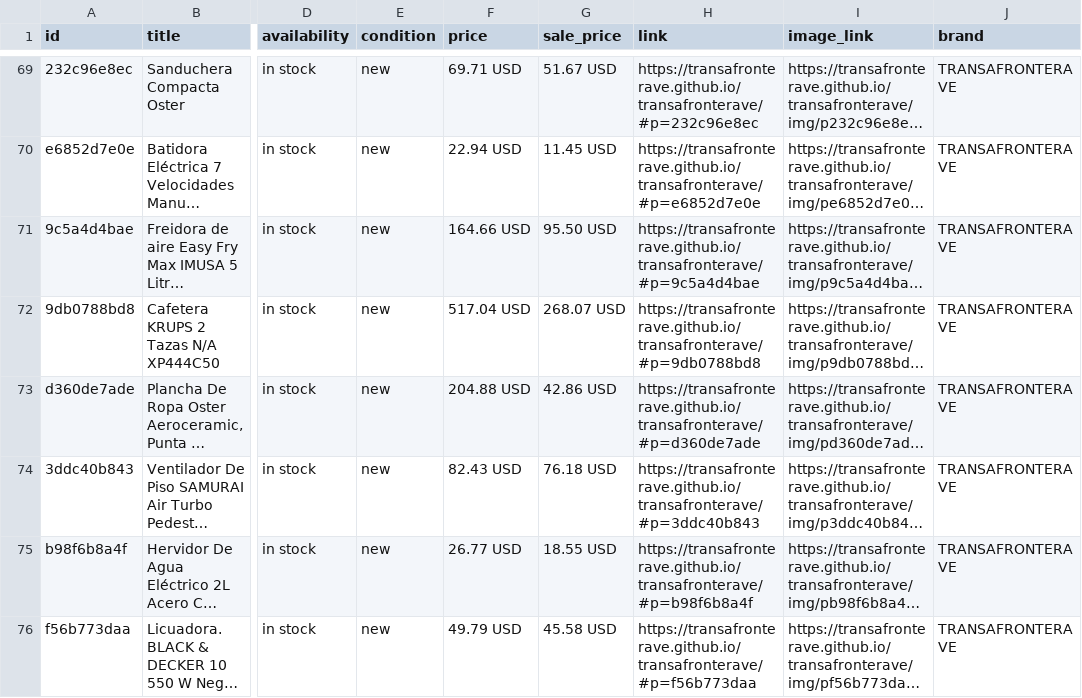
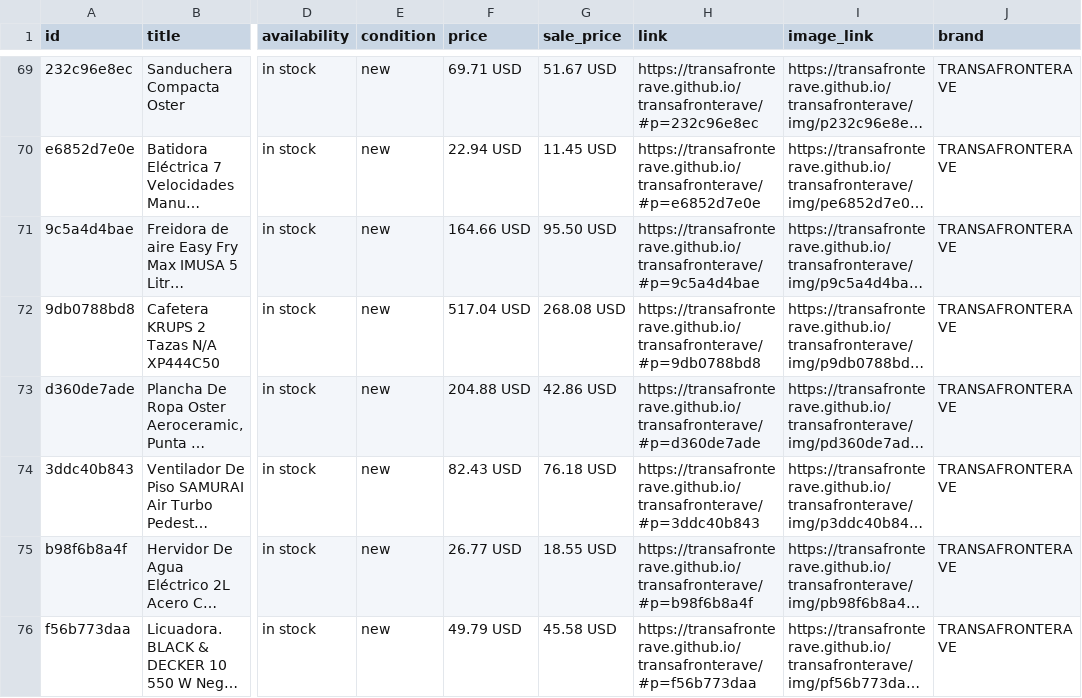
Before and after one commit to transafronterave/transafronterave, a CSV file: catalogo_meta.csv, drawn as a sheet; only a part is shown, gaps mark what is left out; long unchanged cells end in …; the diff covers the shown part only; the diff names each change by its address in the sheet, - before the commit and + after, or states it on an @@ line.

```diff
--- a/catalogo_meta.csv
+++ b/catalogo_meta.csv
-G72 (sale_price): 268.07 USD
+G72 (sale_price): 268.08 USD
```
Also changed, not shown: 49 edited cells elsewhere in this file, 1 other file.
